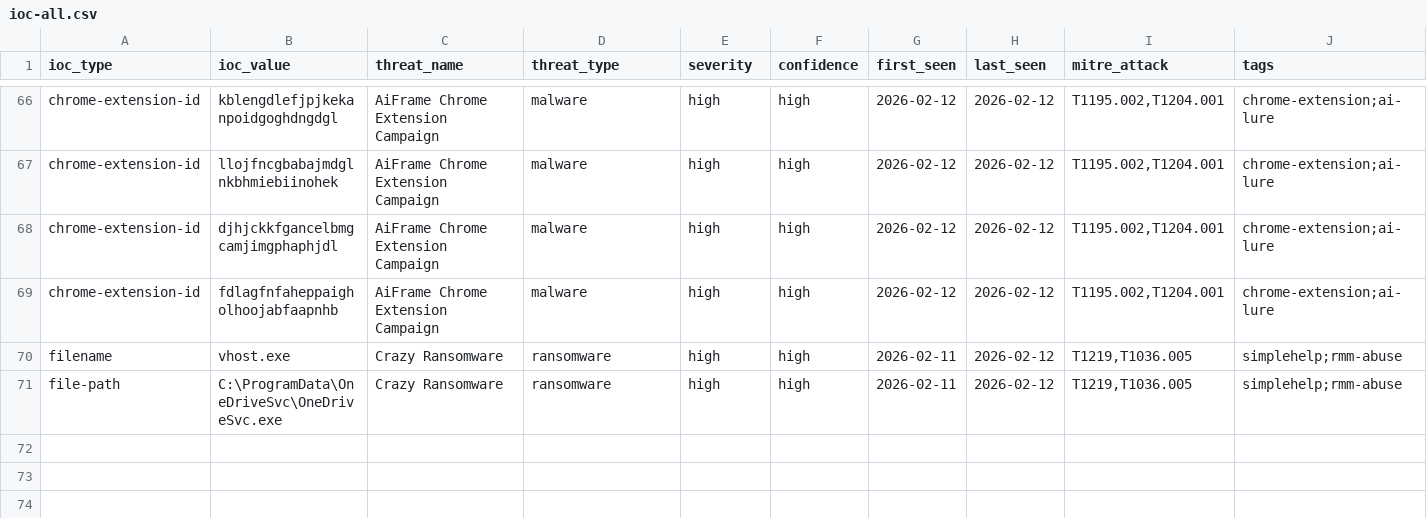
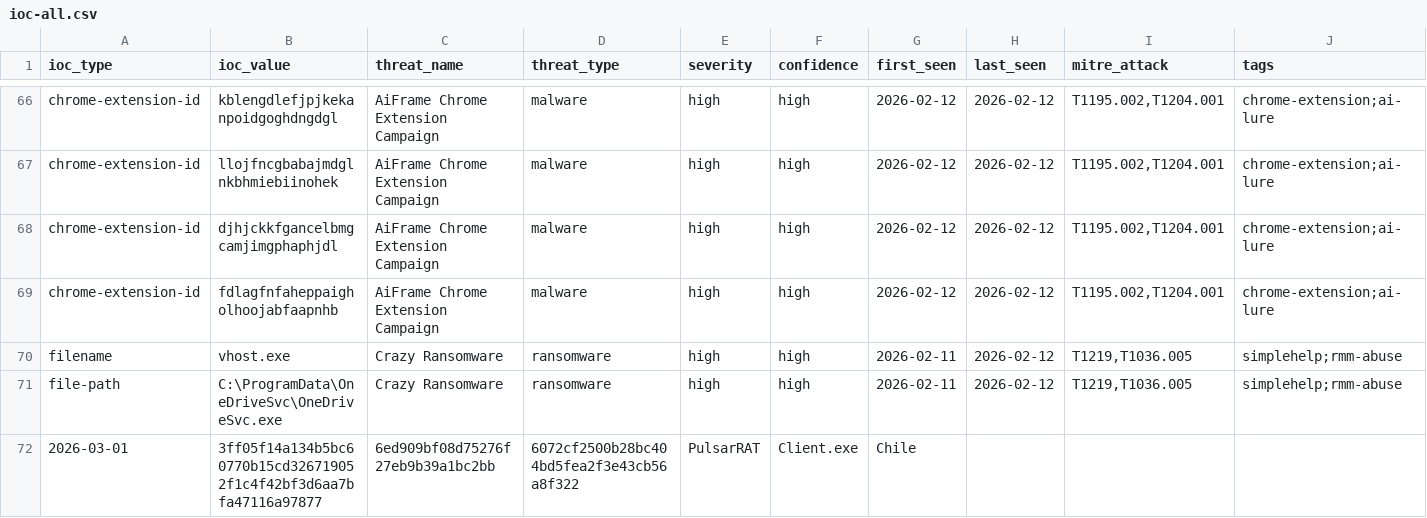
Before and after one commit to perisai-labs/indra-cti, a CSV file: feeds/ioc-all.csv, drawn as a sheet; only a part is shown, gaps mark what is left out; rows hold the shown columns only; the diff names each change by its address in the sheet, - before the commit and + after, or states it on an @@ line.

Commit message:
intel: Pulsar RAT Chile campaign (2026-03-01)

```diff
--- a/feeds/ioc-all.csv
+++ b/feeds/ioc-all.csv
+row 72: 2026-03-01 | 3ff05f14a134b5bc60770b15cd326719052f1c4f42bf3d6aa7bfa47116a97877 | 6ed909bf08d75276f27eb9b39a1bc2bb | 6072cf2500b28bc404bd5fea2f3e43cb56a8f322 | PulsarRAT | Client.exe | Chile
```
Also changed, not shown: 13 other files.
